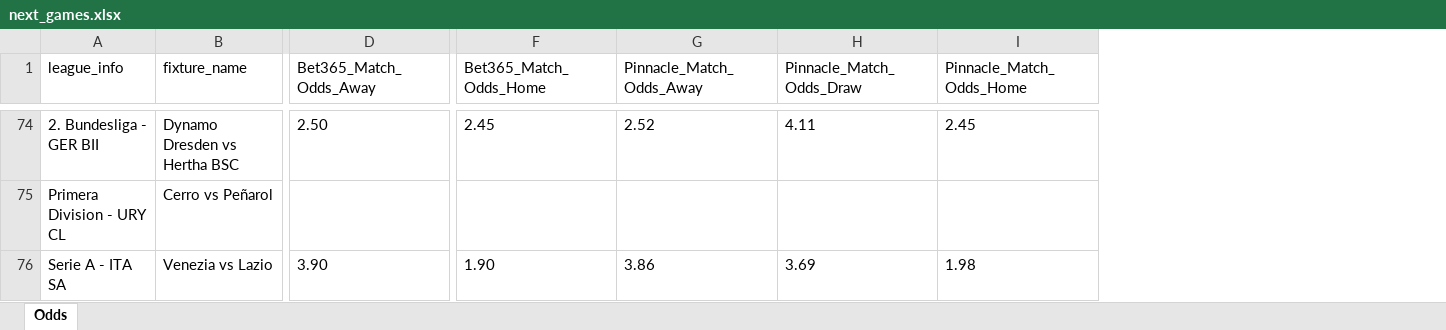
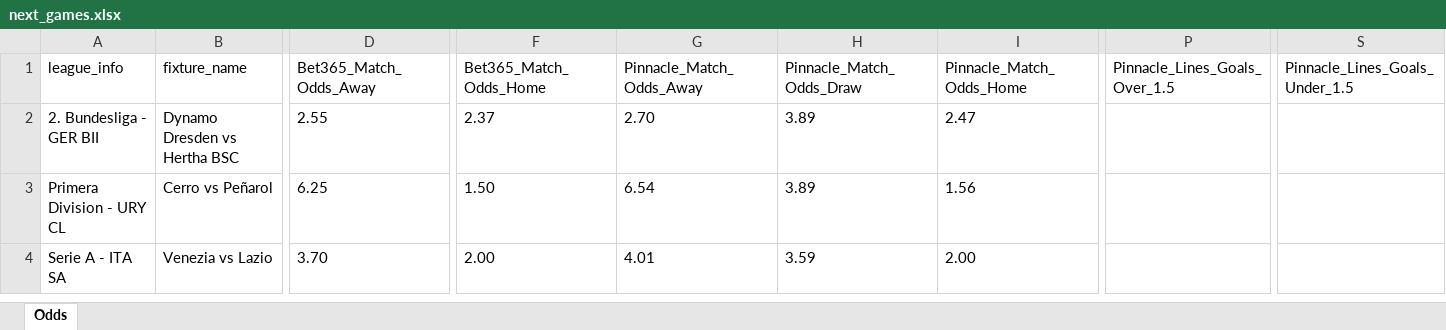
Before and after one commit to aimidas1/pinnacle_bet365_odds_data, an Excel workbook: data/season_2026/next_games/next_games.xlsx, sheet Odds, drawn as a sheet; only a part is shown, gaps mark what is left out; values as stored, in another font and other column widths than the file's, no borders; addresses are those after the commit; the diff covers the shown part only; the diff names each change by its address in the sheet, - before the commit and + after, or states it on an @@ line.

Commit message:
Atualizando data/season_2026/next_games/next_games.xlsx via script

```diff
--- a/data/season_2026/next_games/next_games.xlsx (sheet Odds)
+++ b/data/season_2026/next_games/next_games.xlsx (sheet Odds)
+column P (Pinnacle_Lines_Goals_Over_1.5), empty
+column S (Pinnacle_Lines_Goals_Under_1.5), empty
-D2 (Bet365_Match_Odds_Away): 2.50
+D2 (Bet365_Match_Odds_Away): 2.55
-F2 (Bet365_Match_Odds_Home): 2.45
+F2 (Bet365_Match_Odds_Home): 2.37
-G2 (Pinnacle_Match_Odds_Away): 2.52
+G2 (Pinnacle_Match_Odds_Away): 2.70
-H2 (Pinnacle_Match_Odds_Draw): 4.11
+H2 (Pinnacle_Match_Odds_Draw): 3.89
-I2 (Pinnacle_Match_Odds_Home): 2.45
+I2 (Pinnacle_Match_Odds_Home): 2.47
-D3 (Bet365_Match_Odds_Away): (empty)
+D3 (Bet365_Match_Odds_Away): 6.25
-F3 (Bet365_Match_Odds_Home): (empty)
+F3 (Bet365_Match_Odds_Home): 1.50
-G3 (Pinnacle_Match_Odds_Away): (empty)
+G3 (Pinnacle_Match_Odds_Away): 6.54
-H3 (Pinnacle_Match_Odds_Draw): (empty)
+H3 (Pinnacle_Match_Odds_Draw): 3.89
-I3 (Pinnacle_Match_Odds_Home): (empty)
+I3 (Pinnacle_Match_Odds_Home): 1.56
-D4 (Bet365_Match_Odds_Away): 3.90
+D4 (Bet365_Match_Odds_Away): 3.70
-F4 (Bet365_Match_Odds_Home): 1.90
+F4 (Bet365_Match_Odds_Home): 2.00
-G4 (Pinnacle_Match_Odds_Away): 3.86
+G4 (Pinnacle_Match_Odds_Away): 4.01
-H4 (Pinnacle_Match_Odds_Draw): 3.69
+H4 (Pinnacle_Match_Odds_Draw): 3.59
-I4 (Pinnacle_Match_Odds_Home): 1.98
+I4 (Pinnacle_Match_Odds_Home): 2.00
```
Also changed, not shown: 3 added rows, 72 removed rows and 819 edited cells elsewhere in this sheet.
